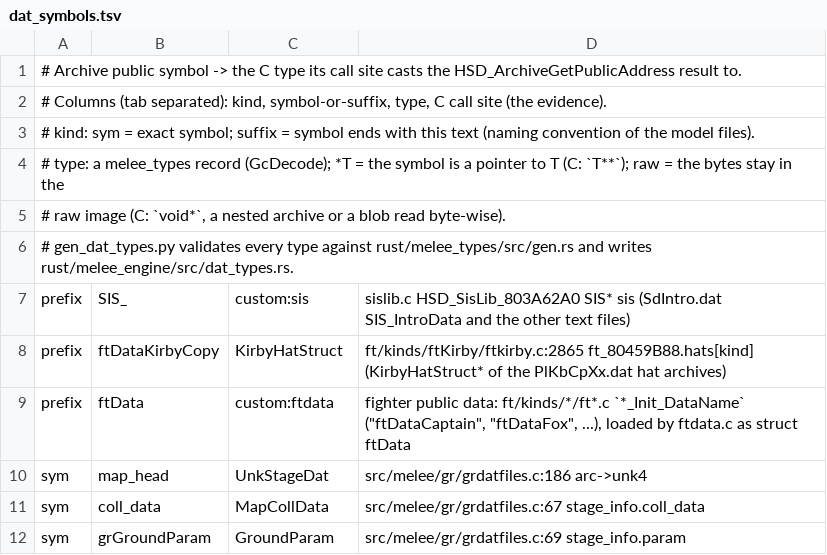
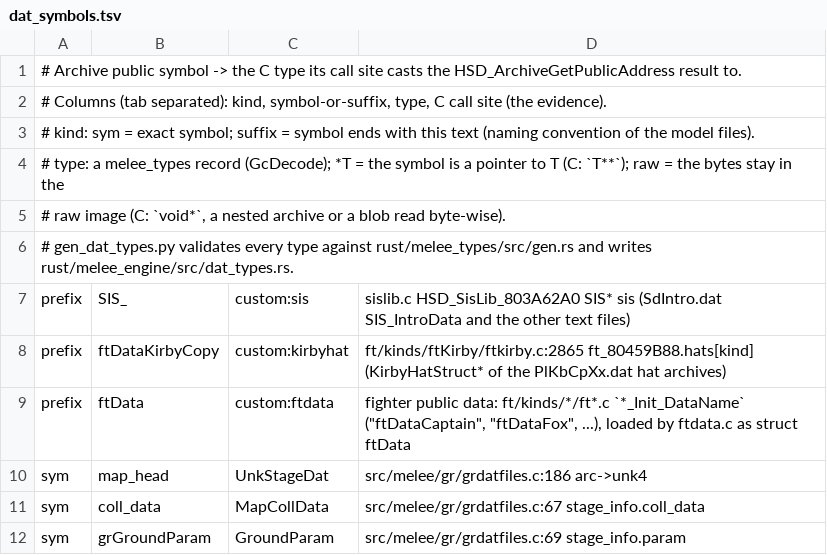
Before and after one commit to GurekamDhillon/melee, a TSV file: tools/rust-port/engine/dat_symbols.tsv, drawn as a sheet; only a part is shown.

```diff
--- a/tools/rust-port/engine/dat_symbols.tsv
+++ b/tools/rust-port/engine/dat_symbols.tsv
@@ -7,3 +7,3 @@
 prefix	SIS_	custom:sis	sislib.c HSD_SisLib_803A62A0 SIS* sis (SdIntro.dat SIS_IntroData and the other text files)
-prefix	ftDataKirbyCopy	KirbyHatStruct	ft/kinds/ftKirby/ftkirby.c:2865 ft_80459B88.hats[kind] (KirbyHatStruct* of the PlKbCpXx.dat hat archives)
+prefix	ftDataKirbyCopy	custom:kirbyhat	ft/kinds/ftKirby/ftkirby.c:2865 ft_80459B88.hats[kind] (KirbyHatStruct* of the PlKbCpXx.dat hat archives)
 prefix	ftData	custom:ftdata	fighter public data: ft/kinds/*/ft*.c `*_Init_DataName` ("ftDataCaptain", "ftDataFox", ...), loaded by ftdata.c as struct ftData
```
Also changed, not shown: 3 other files.
